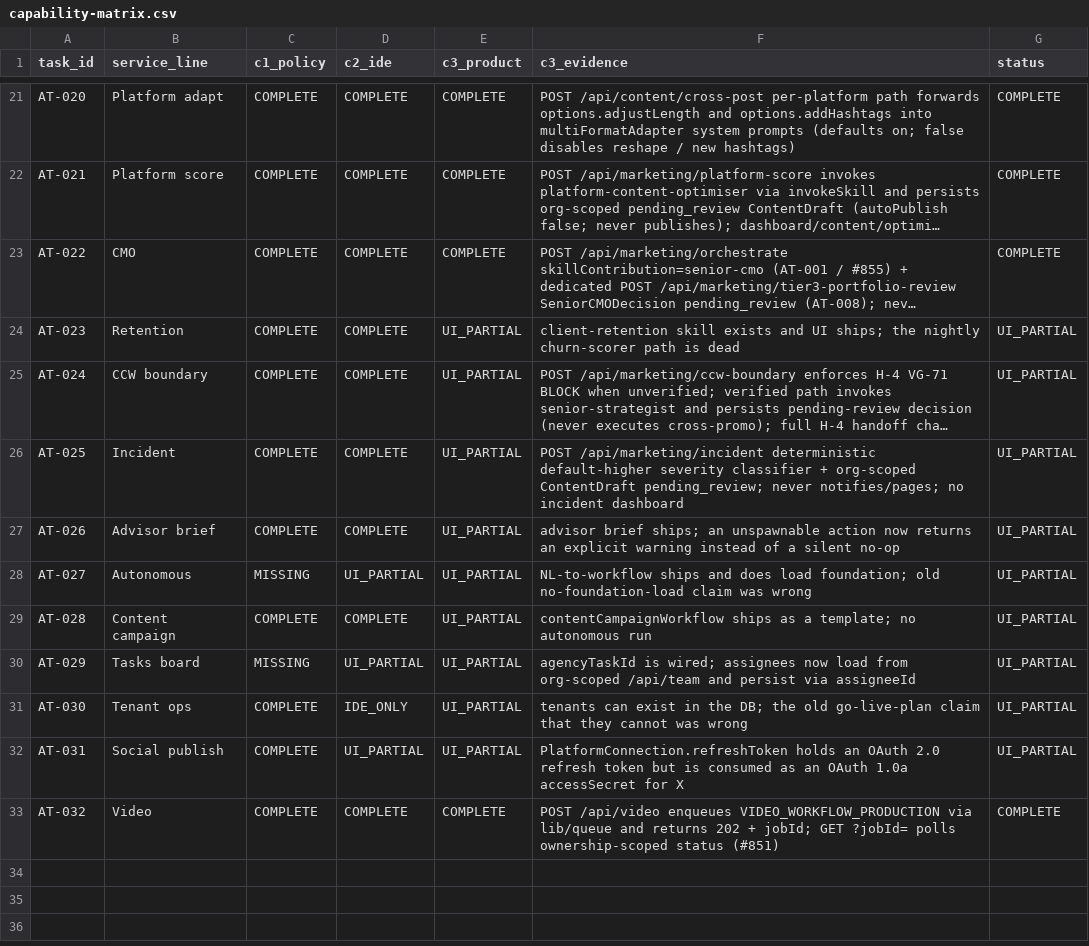
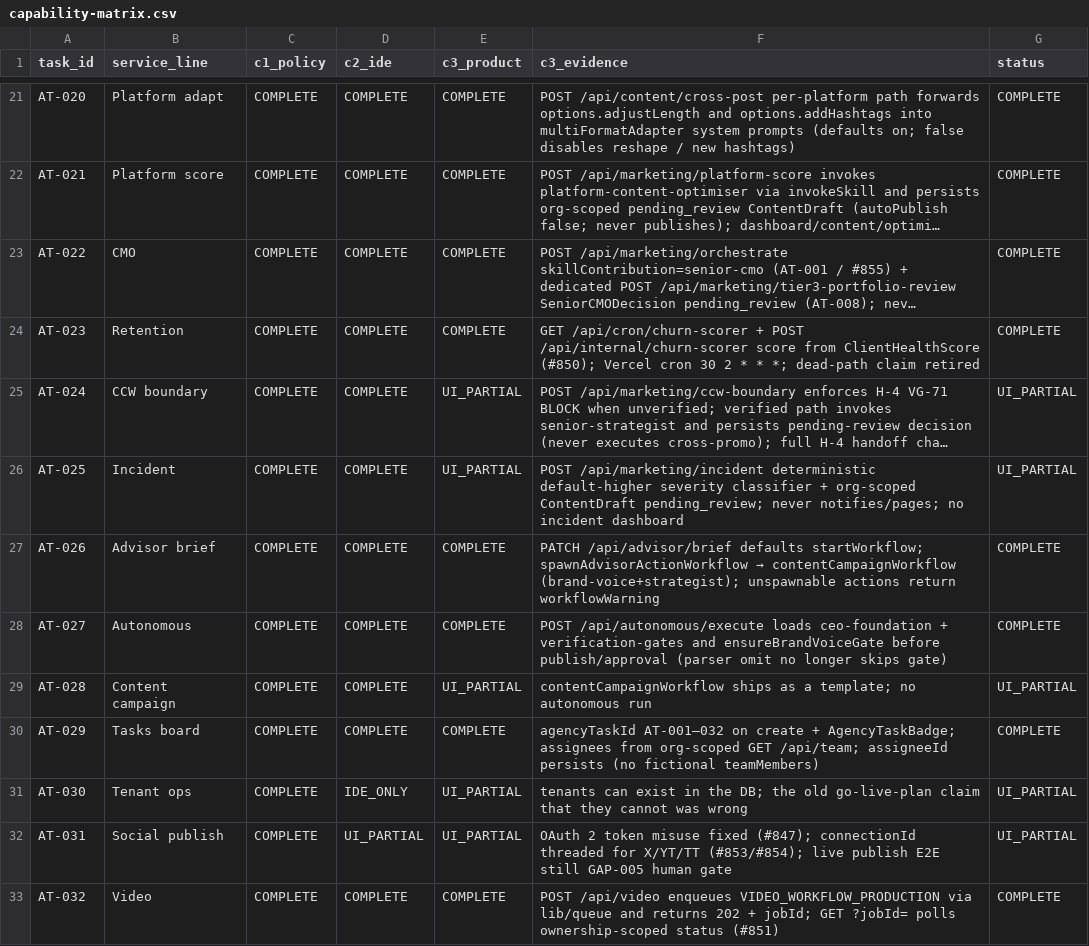
Before and after one commit to CleanExpo/Synthex, a CSV file: docs/pm/capability-matrix.csv, drawn as a sheet; only a part is shown, gaps mark what is left out; long unchanged cells end in …; the diff names each change by its address in the sheet, - before the commit and + after, or states it on an @@ line.

```diff
--- a/docs/pm/capability-matrix.csv
+++ b/docs/pm/capability-matrix.csv
-E24 (c3_product): UI_PARTIAL
+E24 (c3_product): COMPLETE
-F24 (c3_evidence): client-retention skill exists and UI ships; the nightly churn-scorer path is dead
+F24 (c3_evidence): GET /api/cron/churn-scorer + POST /api/internal/churn-scorer score from ClientHealthScore (#850); Vercel cron 30 2 * * *; dead-path claim retired
-G24 (status): UI_PARTIAL
+G24 (status): COMPLETE
-E27:E28 (c3_product): UI_PARTIAL
+E27:E28 (c3_product): COMPLETE
@@ F27 (c3_evidence): advisor brief ships; an unspawnable action now returns an explicit warning instead of a silent no-op → PATCH /api/advisor/brief defaults startWorkflow; spawnAdvisorActionWorkflow → contentCampaignWorkflow (brand-voice+strategist); unspawnable actions return workflowWarning @@
-G27:G28 (status): UI_PARTIAL
+G27:G28 (status): COMPLETE
-C28 (c1_policy): MISSING
+C28 (c1_policy): COMPLETE
-D28 (c2_ide): UI_PARTIAL
+D28 (c2_ide): COMPLETE
-F28 (c3_evidence): NL-to-workflow ships and does load foundation; old no-foundation-load claim was wrong
+F28 (c3_evidence): POST /api/autonomous/execute loads ceo-foundation + verification-gates and ensureBrandVoiceGate before publish/approval (parser omit no longer skips gate)
-C30 (c1_policy): MISSING
+C30 (c1_policy): COMPLETE
-D30 (c2_ide): UI_PARTIAL
+D30 (c2_ide): COMPLETE
-E30 (c3_product): UI_PARTIAL
+E30 (c3_product): COMPLETE
-F30 (c3_evidence): agencyTaskId is wired; assignees now load from org-scoped /api/team and persist via assigneeId
+F30 (c3_evidence): agencyTaskId AT-001–032 on create + AgencyTaskBadge; assignees from org-scoped GET /api/team; assigneeId persists (no fictional teamMembers)
-G30 (status): UI_PARTIAL
+G30 (status): COMPLETE
-F32 (c3_evidence): PlatformConnection.refreshToken holds an OAuth 2.0 refresh token but is consumed as an OAuth 1.0a accessSecret for X
+F32 (c3_evidence): OAuth 2 token misuse fixed (#847); connectionId threaded for X/YT/TT (#853/#854); live publish E2E still GAP-005 human gate
```
Also changed, not shown: 7 other files.
